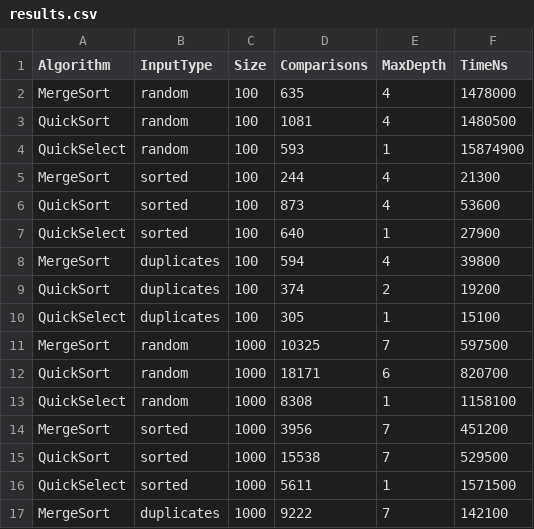
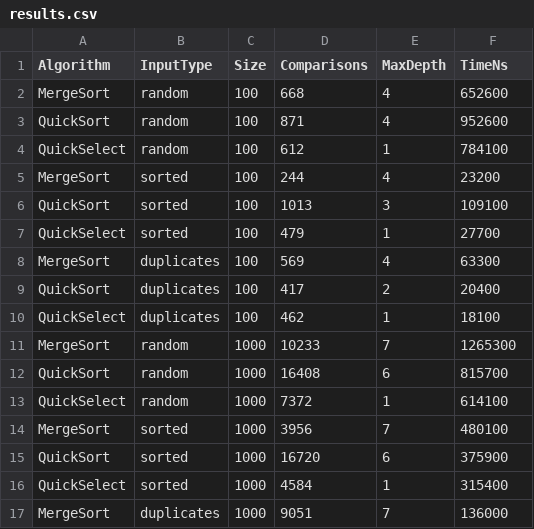
Before and after one commit to bakdauletbegaliev/sorts1, a CSV file: results.csv, drawn as a sheet; only a part is shown; the diff covers the shown part only.

```diff
--- a/results.csv
+++ b/results.csv
@@ -1,17 +1,17 @@
 Algorithm,InputType,Size,Comparisons,MaxDepth,TimeNs
-MergeSort,random,100,635,4,1478000
-QuickSort,random,100,1081,4,1480500
-QuickSelect,random,100,593,1,15874900
-MergeSort,sorted,100,244,4,21300
-QuickSort,sorted,100,873,4,53600
-QuickSelect,sorted,100,640,1,27900
-MergeSort,duplicates,100,594,4,39800
-QuickSort,duplicates,100,374,2,19200
-QuickSelect,duplicates,100,305,1,15100
-MergeSort,random,1000,10325,7,597500
-QuickSort,random,1000,18171,6,820700
-QuickSelect,random,1000,8308,1,1158100
-MergeSort,sorted,1000,3956,7,451200
-QuickSort,sorted,1000,15538,7,529500
-QuickSelect,sorted,1000,5611,1,1571500
-MergeSort,duplicates,1000,9222,7,142100
+MergeSort,random,100,668,4,652600
+QuickSort,random,100,871,4,952600
+QuickSelect,random,100,612,1,784100
+MergeSort,sorted,100,244,4,23200
+QuickSort,sorted,100,1013,3,109100
+QuickSelect,sorted,100,479,1,27700
+MergeSort,duplicates,100,569,4,63300
+QuickSort,duplicates,100,417,2,20400
+QuickSelect,duplicates,100,462,1,18100
+MergeSort,random,1000,10233,7,1265300
+QuickSort,random,1000,16408,6,815700
+QuickSelect,random,1000,7372,1,614100
+MergeSort,sorted,1000,3956,7,480100
+QuickSort,sorted,1000,16720,6,375900
+QuickSelect,sorted,1000,4584,1,315400
+MergeSort,duplicates,1000,9051,7,136000
```
Also changed, not shown: 23 edited cells elsewhere in this file, 1 other file.
